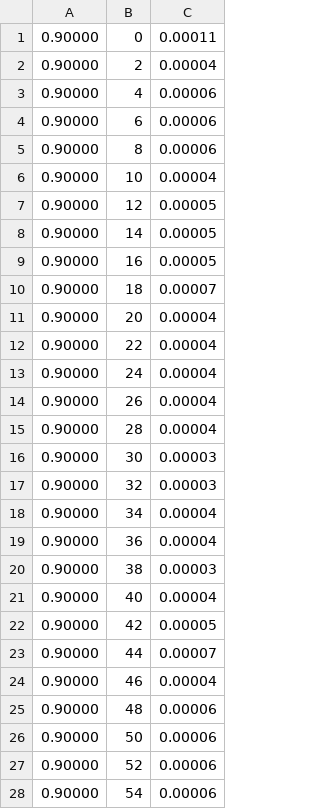
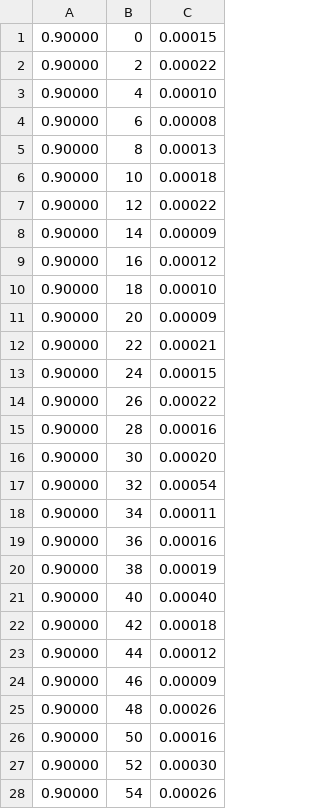
Before and after one commit to ucsd-cse223b-sp21/223Proj-CRDT, a CSV file: Nlatency.csv, drawn as a sheet; only a part is shown; the diff covers the shown part only.

```diff
--- a/Nlatency.csv
+++ b/Nlatency.csv
@@ -1,28 +1,28 @@
-0.90000,0,0.00011
-0.90000,2,0.00004
-0.90000,4,0.00006
-0.90000,6,0.00006
-0.90000,8,0.00006
-0.90000,10,0.00004
-0.90000,12,0.00005
-0.90000,14,0.00005
-0.90000,16,0.00005
-0.90000,18,0.00007
-0.90000,20,0.00004
-0.90000,22,0.00004
-0.90000,24,0.00004
-0.90000,26,0.00004
-0.90000,28,0.00004
-0.90000,30,0.00003
-0.90000,32,0.00003
-0.90000,34,0.00004
-0.90000,36,0.00004
-0.90000,38,0.00003
-0.90000,40,0.00004
-0.90000,42,0.00005
-0.90000,44,0.00007
-0.90000,46,0.00004
-0.90000,48,0.00006
-0.90000,50,0.00006
-0.90000,52,0.00006
-0.90000,54,0.00006
+0.90000,0,0.00015
+0.90000,2,0.00022
+0.90000,4,0.00010
+0.90000,6,0.00008
+0.90000,8,0.00013
+0.90000,10,0.00018
+0.90000,12,0.00022
+0.90000,14,0.00009
+0.90000,16,0.00012
+0.90000,18,0.00010
+0.90000,20,0.00009
+0.90000,22,0.00021
+0.90000,24,0.00015
+0.90000,26,0.00022
+0.90000,28,0.00016
+0.90000,30,0.00020
+0.90000,32,0.00054
+0.90000,34,0.00011
+0.90000,36,0.00016
+0.90000,38,0.00019
+0.90000,40,0.00040
+0.90000,42,0.00018
+0.90000,44,0.00012
+0.90000,46,0.00009
+0.90000,48,0.00026
+0.90000,50,0.00016
+0.90000,52,0.00030
+0.90000,54,0.00026
```
Also changed, not shown: 22 edited cells elsewhere in this file, Llatency.csv, 1 other file.
